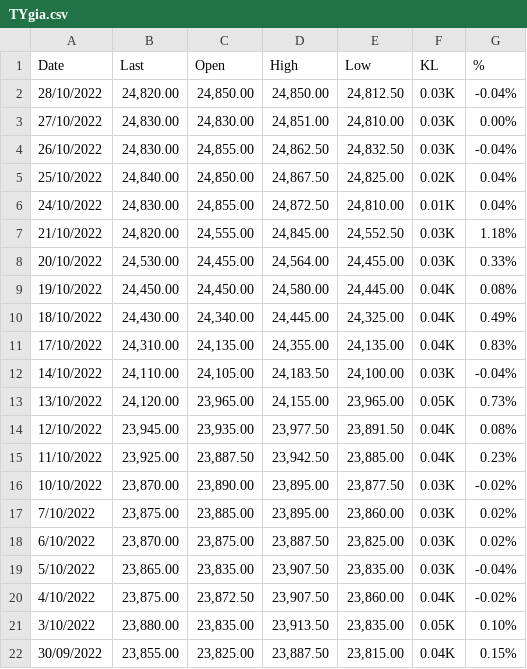
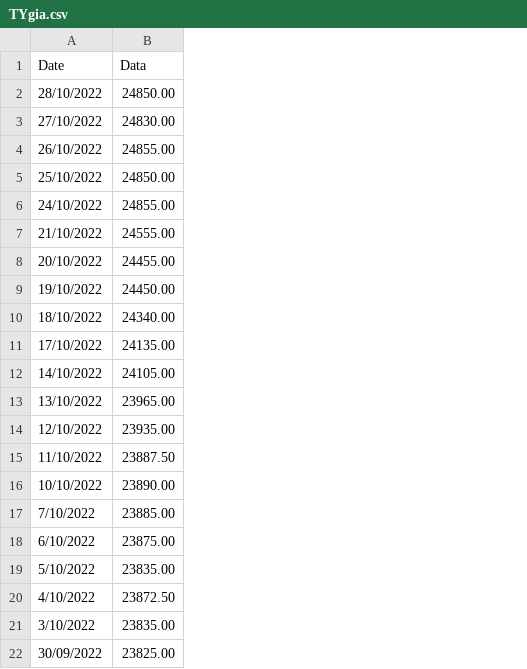
Before and after one commit to thinh2409/khoahocdulieu, a CSV file: TYgia.csv, drawn as a sheet; removed rows and columns are numbered as before the commit, all else as after; the diff names each change by its address in the sheet, - before the commit and + after, or states it on an @@ line.

Commit message:
Update TYgia.csv

```diff
--- a/TYgia.csv
+++ b/TYgia.csv
-column B (Last), rows 2-22: 24,820.00 | 24,830.00 | 24,830.00 | 24,840.00 | 24,830.00 | 24,820.00 | 24,530.00 | 24,450.00 | 24,430.00 | 24,310.00 | 24,110.00 | 24,120.00 | 23,945.00 | 23,925.00 | 23,870.00 | 23,875.00 | 23,870.00 | 23,865.00 | 23,875.00 | 23,880.00 | 23,855.00
-column C (Open), rows 2-22: 24,850.00 | 24,830.00 | 24,855.00 | 24,850.00 | 24,855.00 | 24,555.00 | 24,455.00 | 24,450.00 | 24,340.00 | 24,135.00 | 24,105.00 | 23,965.00 | 23,935.00 | 23,887.50 | 23,890.00 | 23,885.00 | 23,875.00 | 23,835.00 | 23,872.50 | 23,835.00 | 23,825.00
-column D (High), rows 2-22: 24,850.00 | 24,851.00 | 24,862.50 | 24,867.50 | 24,872.50 | 24,845.00 | 24,564.00 | 24,580.00 | 24,445.00 | 24,355.00 | 24,183.50 | 24,155.00 | 23,977.50 | 23,942.50 | 23,895.00 | 23,895.00 | 23,887.50 | 23,907.50 | 23,907.50 | 23,913.50 | 23,887.50
-column E (Low), rows 2-22: 24,812.50 | 24,810.00 | 24,832.50 | 24,825.00 | 24,810.00 | 24,552.50 | 24,455.00 | 24,445.00 | 24,325.00 | 24,135.00 | 24,100.00 | 23,965.00 | 23,891.50 | 23,885.00 | 23,877.50 | 23,860.00 | 23,825.00 | 23,835.00 | 23,860.00 | 23,835.00 | 23,815.00
-column F (KL), rows 2-22: 0.03K | 0.03K | 0.03K | 0.02K | 0.01K | 0.03K | 0.03K | 0.04K | 0.04K | 0.04K | 0.03K | 0.05K | 0.04K | 0.04K | 0.03K | 0.03K | 0.03K | 0.03K | 0.04K | 0.05K | 0.04K
-column G (%), rows 2-22: -0.04% | 0.00% | -0.04% | 0.04% | 0.04% | 1.18% | 0.33% | 0.08% | 0.49% | 0.83% | -0.04% | 0.73% | 0.08% | 0.23% | -0.02% | 0.02% | 0.02% | -0.04% | -0.02% | 0.10% | 0.15%
+column B (Data), rows 2-22: 24850.00 | 24830.00 | 24855.00 | 24850.00 | 24855.00 | 24555.00 | 24455.00 | 24450.00 | 24340.00 | 24135.00 | 24105.00 | 23965.00 | 23935.00 | 23887.50 | 23890.00 | 23885.00 | 23875.00 | 23835.00 | 23872.50 | 23835.00 | 23825.00
```
